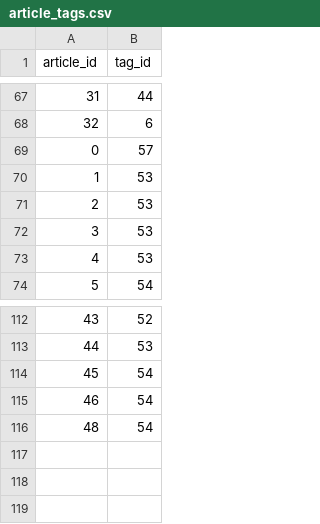
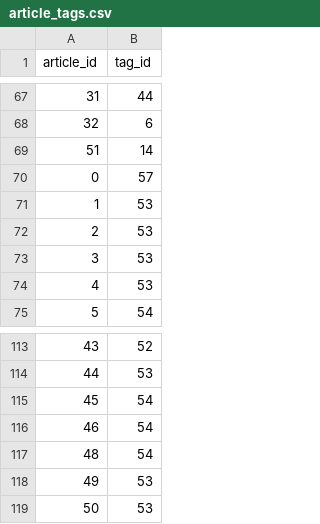
Before and after one commit to 0xPuffin/pentacle, a CSV file: data/article_tags.csv, drawn as a sheet; only a part is shown, gaps mark what is left out.

```diff
--- a/data/article_tags.csv
+++ b/data/article_tags.csv
@@ -68,2 +68,3 @@ article_id,tag_id
 32,6
+51,14
 0,57
@@ -116 +117,3 @@ article_id,tag_id
 48,54
+49,53
+50,53
```
Also changed, not shown: data/project.csv, data/project_tags.csv, 3 other files.
